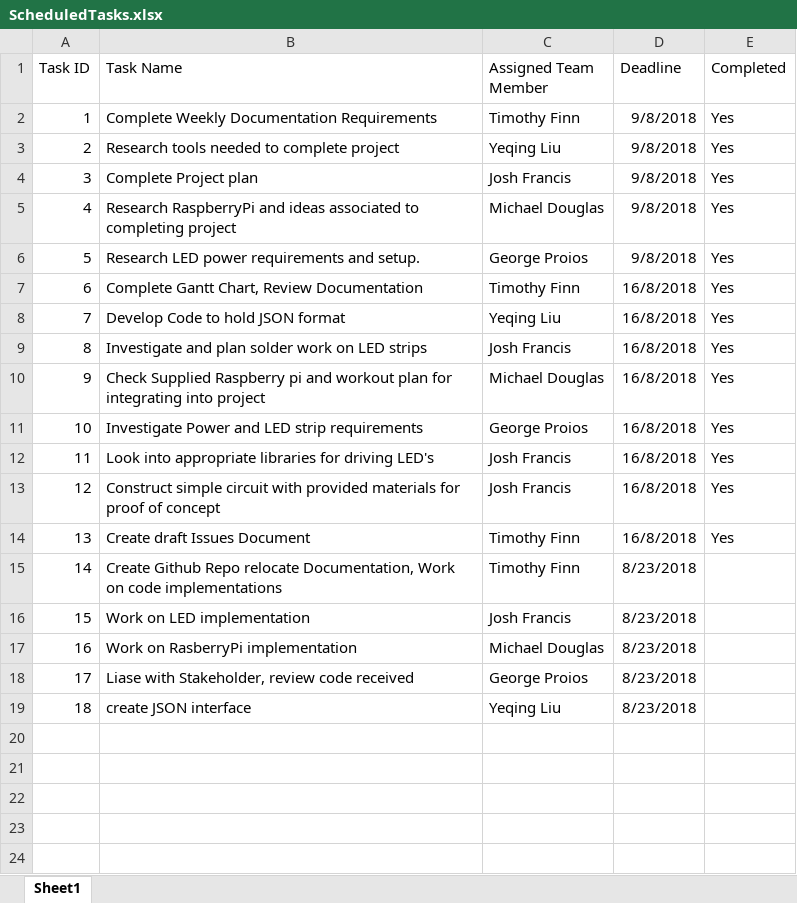
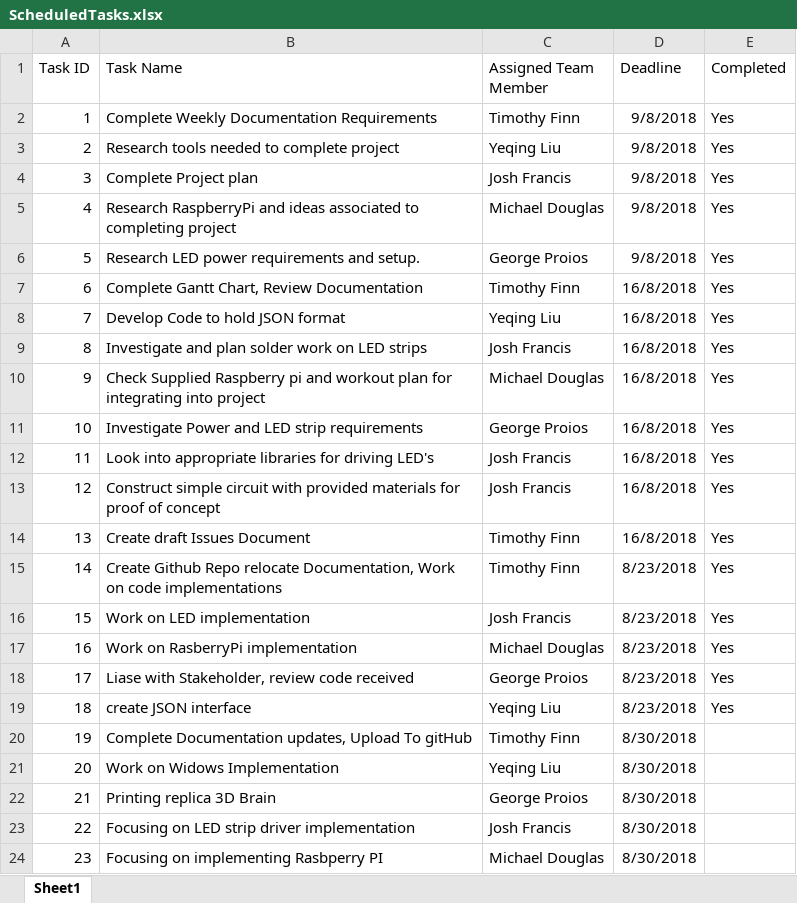
Before and after one commit to SATraceur/ITProject, an Excel workbook: Documentation/ScheduledTasks.xlsx, sheet Sheet1, drawn as a sheet; values as stored, in another font and other column widths than the file's, no borders; table styles not drawn; the diff names each change by its address in the sheet, - before the commit and + after, or states it on an @@ line.

Commit message:
Updated Documenation
Added Meeting Minutes and updated Issues Document and Scheduled Tasks.

```diff
--- a/Documentation/ScheduledTasks.xlsx (sheet Sheet1)
+++ b/Documentation/ScheduledTasks.xlsx (sheet Sheet1)
-E15:E19 (Completed): (empty)
+E15:E19 (Completed): Yes
+row 20: 19 | Complete Documentation updates, Upload To gitHub | Timothy Finn | 8/30/2018
+row 21: 20 | Work on Widows Implementation | Yeqing Liu | 8/30/2018
+row 22: 21 | Printing replica 3D Brain | George Proios | 8/30/2018
+row 23: 22 | Focusing on LED strip driver implementation | Josh Francis | 8/30/2018
+row 24: 23 | Focusing on implementing Rasbperry PI | Michael Douglas | 8/30/2018
```
Also changed, not shown: 3 other files.
